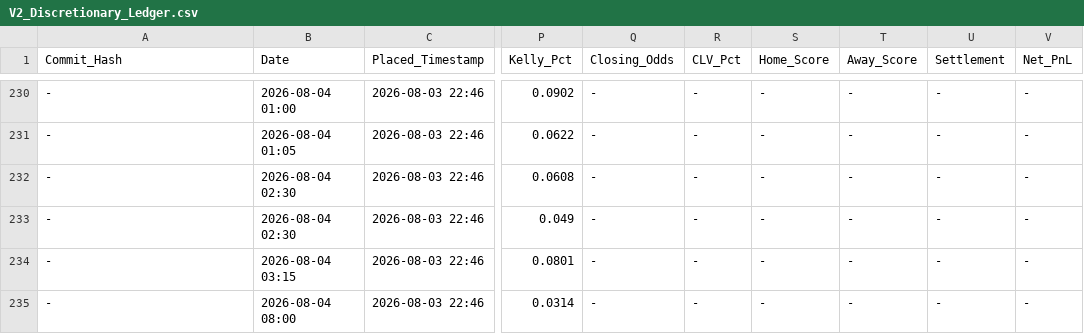
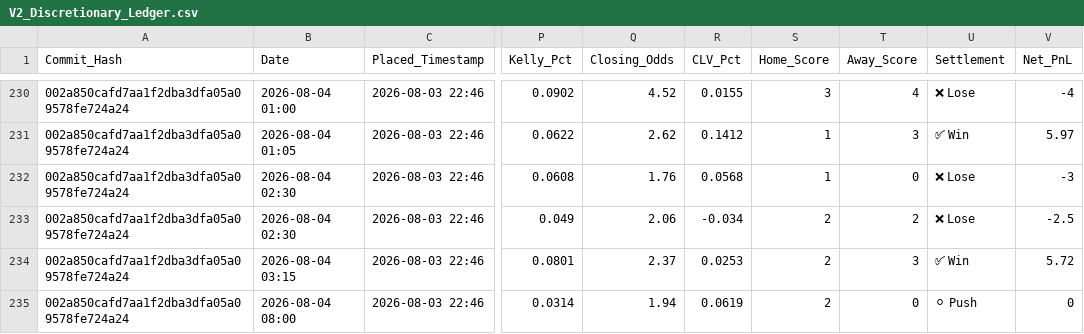
Before and after one commit to ethan-0625/MCO-Sports-Alpha-Research, a CSV file: V2_Discretionary_Ledger.csv, drawn as a sheet; only a part is shown, gaps mark what is left out; the diff covers the shown part only; the diff names each change by its address in the sheet, - before the commit and + after, or states it on an @@ line.

```diff
--- a/V2_Discretionary_Ledger.csv
+++ b/V2_Discretionary_Ledger.csv
-A230:A235 (Commit_Hash): -
+A230:A235 (Commit_Hash): 002a850cafd7aa1f2dba3dfa05a09578fe724a24
-Q230 (Closing_Odds): -
+Q230 (Closing_Odds): 4.52
-R230 (CLV_Pct): -
+R230 (CLV_Pct): 0.0155
-S230 (Home_Score): -
+S230 (Home_Score): 3
-T230 (Away_Score): -
+T230 (Away_Score): 4
-U230 (Settlement): -
+U230 (Settlement): ❌ Lose
-V230 (Net_PnL): -
+V230 (Net_PnL): -4
-Q231 (Closing_Odds): -
+Q231 (Closing_Odds): 2.62
-R231 (CLV_Pct): -
+R231 (CLV_Pct): 0.1412
-S231:S232 (Home_Score): -
+S231:S232 (Home_Score): 1
-T231 (Away_Score): -
+T231 (Away_Score): 3
-U231 (Settlement): -
+U231 (Settlement): ✅ Win
-V231 (Net_PnL): -
+V231 (Net_PnL): 5.97
-Q232 (Closing_Odds): -
+Q232 (Closing_Odds): 1.76
-R232 (CLV_Pct): -
+R232 (CLV_Pct): 0.0568
-T232 (Away_Score): -
+T232 (Away_Score): 0
-U232:U233 (Settlement): -
+U232:U233 (Settlement): ❌ Lose
-V232 (Net_PnL): -
+V232 (Net_PnL): -3
-Q233 (Closing_Odds): -
+Q233 (Closing_Odds): 2.06
-R233 (CLV_Pct): -
+R233 (CLV_Pct): -0.034
-S233:S235 (Home_Score): -
+S233:S235 (Home_Score): 2
-T233 (Away_Score): -
+T233 (Away_Score): 2
-V233 (Net_PnL): -
+V233 (Net_PnL): -2.5
-Q234 (Closing_Odds): -
+Q234 (Closing_Odds): 2.37
-R234 (CLV_Pct): -
+R234 (CLV_Pct): 0.0253
-T234 (Away_Score): -
+T234 (Away_Score): 3
-U234 (Settlement): -
+U234 (Settlement): ✅ Win
-V234 (Net_PnL): -
+V234 (Net_PnL): 5.72
-Q235 (Closing_Odds): -
+Q235 (Closing_Odds): 1.94
-R235 (CLV_Pct): -
+R235 (CLV_Pct): 0.0619
-T235 (Away_Score): -
+T235 (Away_Score): 0
-U235 (Settlement): -
+U235 (Settlement): ⚪ Push
-V235 (Net_PnL): -
+V235 (Net_PnL): 0
```
Also changed, not shown: 77 edited cells elsewhere in this file.
